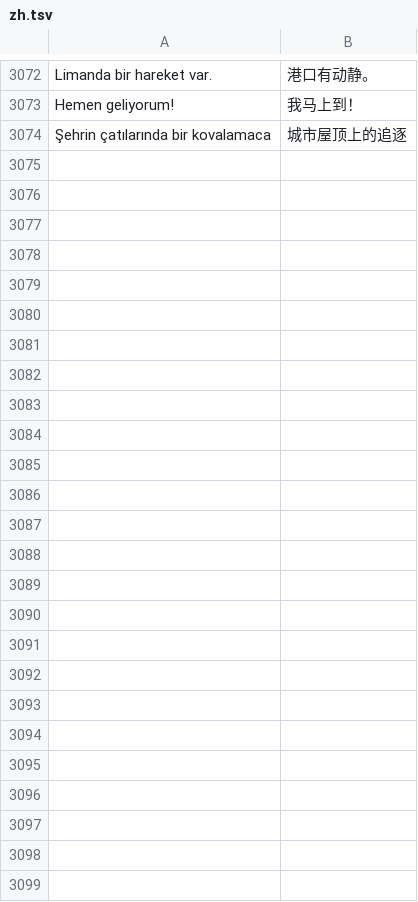
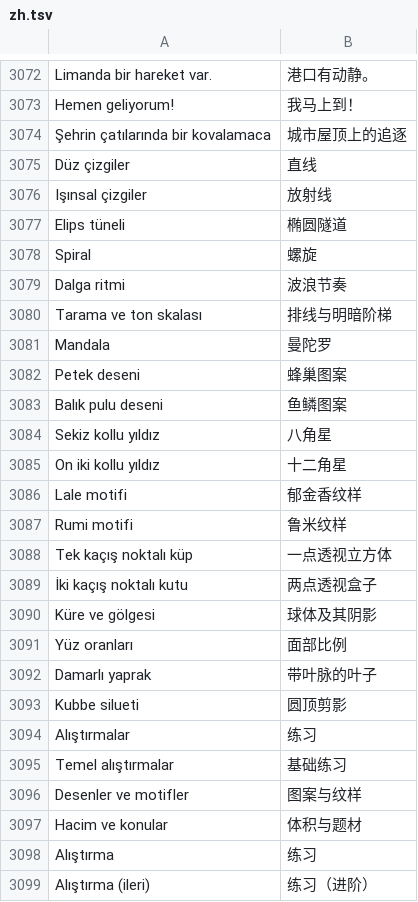
Before and after one commit to ahmetkar/DrawGuidance, a TSV file: android/app/src/main/resources/i18n/zh.tsv, drawn as a sheet; only a part is shown, gaps mark what is left out; the diff names each change by its address in the sheet, - before the commit and + after, or states it on an @@ line.

```diff
--- a/android/app/src/main/resources/i18n/zh.tsv
+++ b/android/app/src/main/resources/i18n/zh.tsv
+row 3075: Düz çizgiler | 直线
+row 3076: Işınsal çizgiler | 放射线
+row 3077: Elips tüneli | 椭圆隧道
+row 3078: Spiral | 螺旋
+row 3079: Dalga ritmi | 波浪节奏
+row 3080: Tarama ve ton skalası | 排线与明暗阶梯
+row 3081: Mandala | 曼陀罗
+row 3082: Petek deseni | 蜂巢图案
+row 3083: Balık pulu deseni | 鱼鳞图案
+row 3084: Sekiz kollu yıldız | 八角星
+row 3085: On iki kollu yıldız | 十二角星
+row 3086: Lale motifi | 郁金香纹样
+row 3087: Rumi motifi | 鲁米纹样
+row 3088: Tek kaçış noktalı küp | 一点透视立方体
+row 3089: İki kaçış noktalı kutu | 两点透视盒子
+row 3090: Küre ve gölgesi | 球体及其阴影
+row 3091: Yüz oranları | 面部比例
+row 3092: Damarlı yaprak | 带叶脉的叶子
+row 3093: Kubbe silueti | 圆顶剪影
+row 3094: Alıştırmalar | 练习
+row 3095: Temel alıştırmalar | 基础练习
+row 3096: Desenler ve motifler | 图案与纹样
+row 3097: Hacim ve konular | 体积与题材
+row 3098: Alıştırma | 练习
+row 3099: Alıştırma (ileri) | 练习（进阶）
```
Also changed, not shown: android/app/src/main/resources/i18n/ar.tsv, android/app/src/main/resources/i18n/en.tsv, 26 other files.
